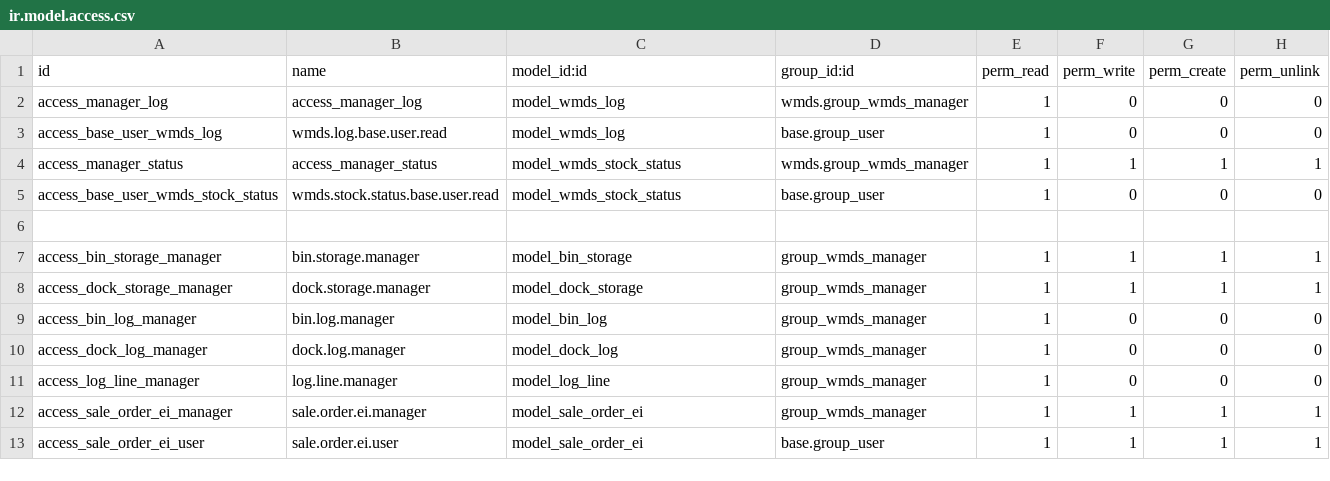
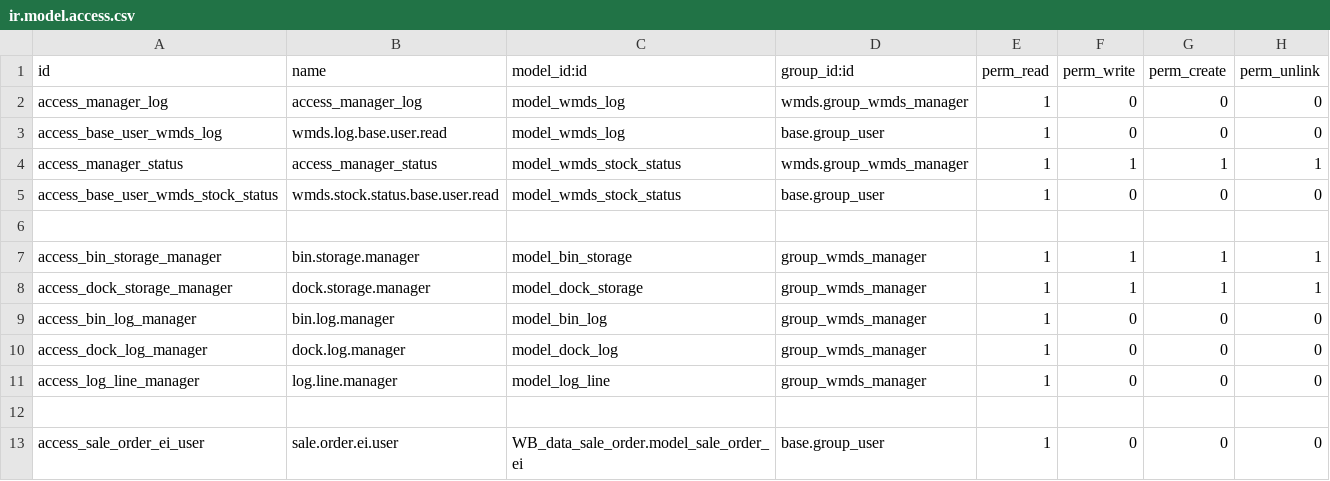
Before and after one commit to wonderbrands/WMDs, a CSV file: security/ir.model.access.csv, drawn as a sheet.

Commit message:
feat: security

```diff
--- a/security/ir.model.access.csv
+++ b/security/ir.model.access.csv
@@ -11,3 +11,3 @@ access_dock_log_manager,dock.log.manager,model_dock_log,group_wmds_manager,1,0,0
 access_log_line_manager,log.line.manager,model_log_line,group_wmds_manager,1,0,0,0
-access_sale_order_ei_manager,sale.order.ei.manager,model_sale_order_ei,group_wmds_manager,1,1,1,1
-access_sale_order_ei_user,sale.order.ei.user,model_sale_order_ei,base.group_user,1,1,1,1
+
+access_sale_order_ei_user,sale.order.ei.user,WB_data_sale_order.model_sale_order_ei,base.group_user,1,0,0,0
```
